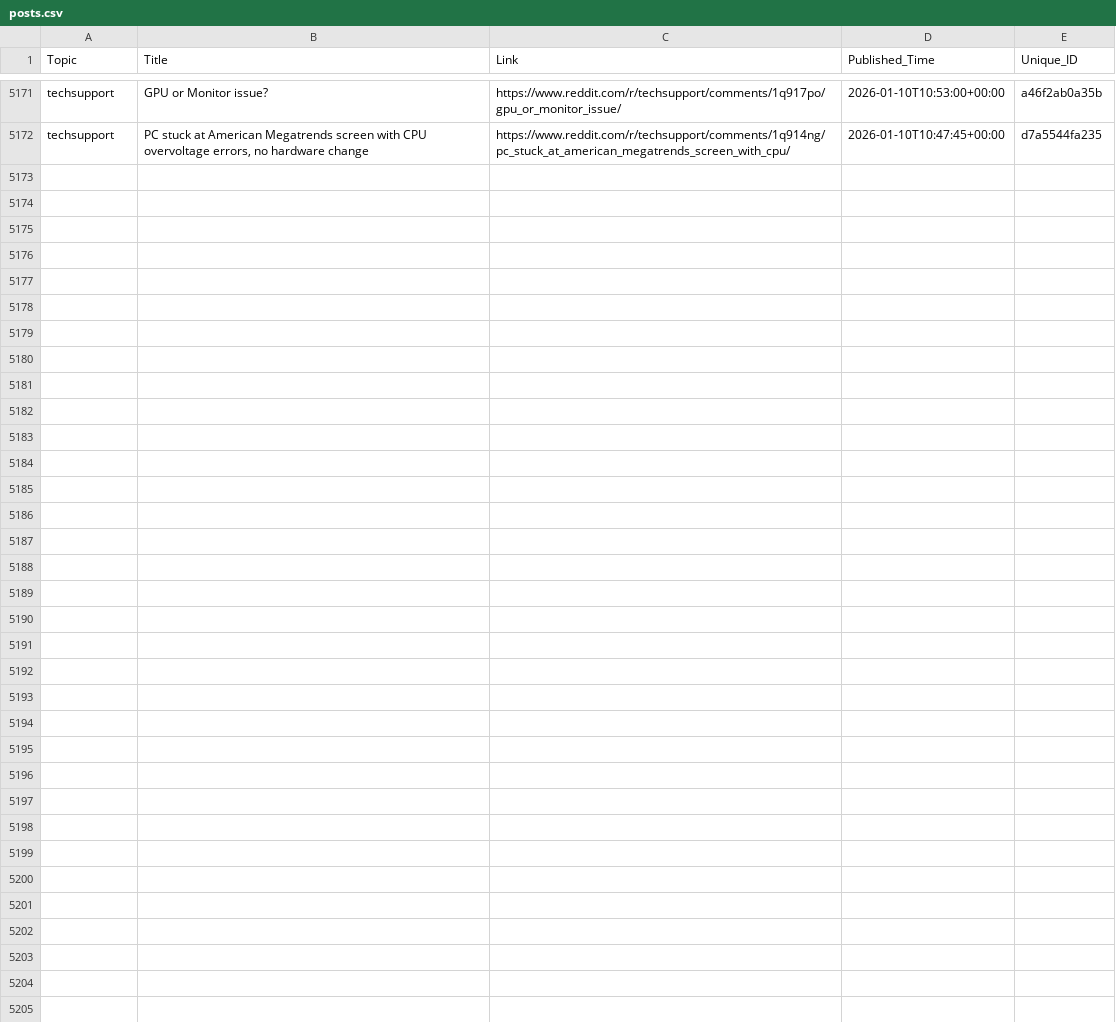
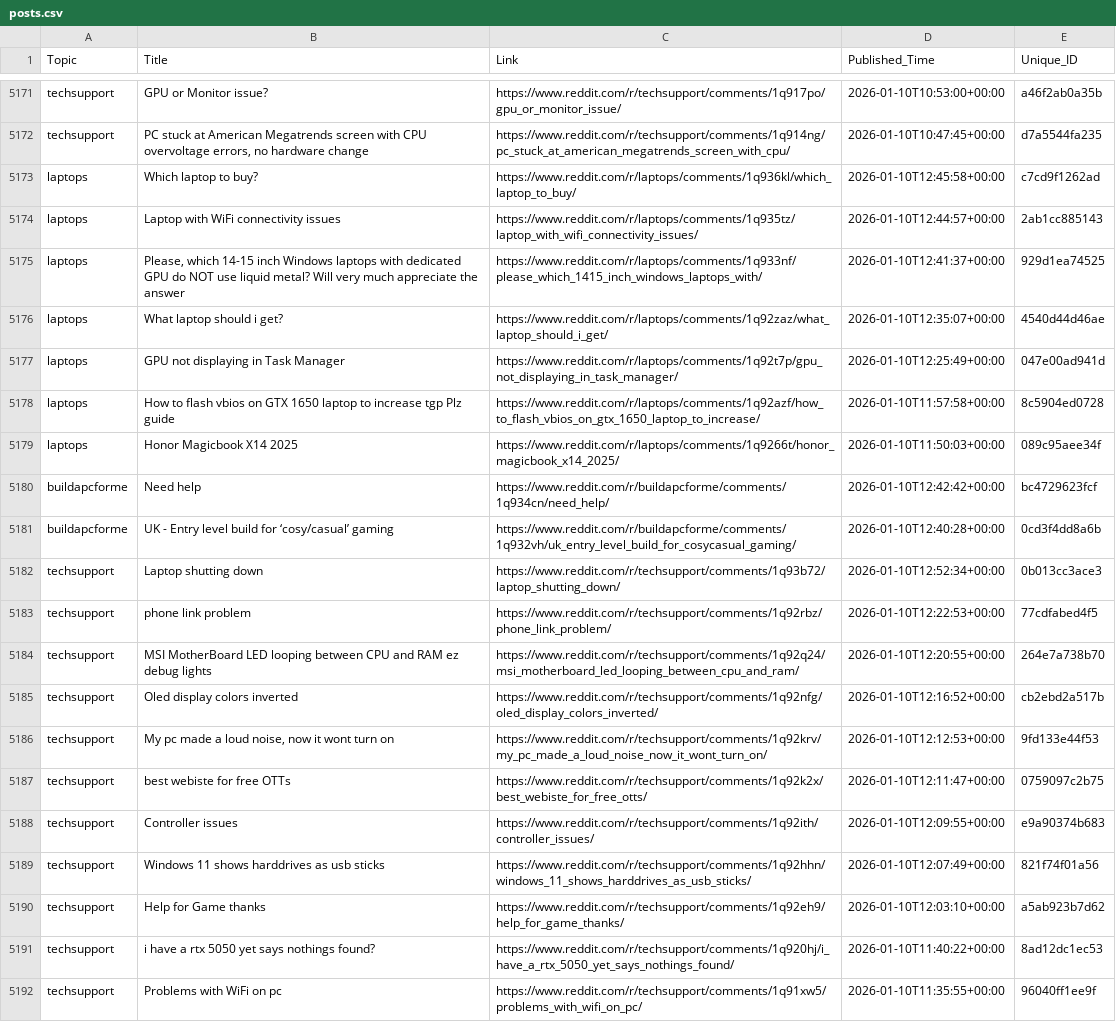
Before and after one commit to sidhu2690/reddit-scrapper, a CSV file: posts.csv, drawn as a sheet; only a part is shown, gaps mark what is left out.

```diff
--- a/posts.csv
+++ b/posts.csv
@@ -5172 +5172,21 @@ techsupport,GPU or Monitor issue?,https://www.reddit.com/r/techsupport/comments/
 techsupport,"PC stuck at American Megatrends screen with CPU overvoltage errors, no hardware change",https://www.reddit.com/r/techsupport/comments/1q914ng/pc_stuck_at_american_megatrends_screen_with_cpu/,2026-01-10T10:47:45+00:00,d7a5544fa235
+laptops,Which laptop to buy?,https://www.reddit.com/r/laptops/comments/1q936kl/which_laptop_to_buy/,2026-01-10T12:45:58+00:00,c7cd9f1262ad
+laptops,Laptop with WiFi connectivity issues,https://www.reddit.com/r/laptops/comments/1q935tz/laptop_with_wifi_connectivity_issues/,2026-01-10T12:44:57+00:00,2ab1cc885143
+laptops,"Please, which 14-15 inch Windows laptops with dedicated GPU do NOT use liquid metal? Will very much appreciate the answer",https://www.reddit.com/r/laptops/comments/1q933nf/please_which_1415_inch_windows_laptops_with/,2026-01-10T12:41:37+00:00,929d1ea74525
+laptops,What laptop should i get?,https://www.reddit.com/r/laptops/comments/1q92zaz/what_laptop_should_i_get/,2026-01-10T12:35:07+00:00,4540d44d46ae
+laptops,GPU not displaying in Task Manager,https://www.reddit.com/r/laptops/comments/1q92t7p/gpu_not_displaying_in_task_manager/,2026-01-10T12:25:49+00:00,047e00ad941d
+laptops,How to flash vbios on GTX 1650 laptop to increase tgp Plz guide,https://www.reddit.com/r/laptops/comments/1q92azf/how_to_flash_vbios_on_gtx_1650_laptop_to_increase/,2026-01-10T11:57:58+00:00,8c5904ed0728
+laptops,Honor Magicbook X14 2025,https://www.reddit.com/r/laptops/comments/1q9266t/honor_magicbook_x14_2025/,2026-01-10T11:50:03+00:00,089c95aee34f
+buildapcforme,Need help,https://www.reddit.com/r/buildapcforme/comments/1q934cn/need_help/,2026-01-10T12:42:42+00:00,bc4729623fcf
+buildapcforme,UK - Entry level build for ‘cosy/casual’ gaming,https://www.reddit.com/r/buildapcforme/comments/1q932vh/uk_entry_level_build_for_cosycasual_gaming/,2026-01-10T12:40:28+00:00,0cd3f4dd8a6b
+techsupport,Laptop shutting down,https://www.reddit.com/r/techsupport/comments/1q93b72/laptop_shutting_down/,2026-01-10T12:52:34+00:00,0b013cc3ace3
+techsupport,phone link problem,https://www.reddit.com/r/techsupport/comments/1q92rbz/phone_link_problem/,2026-01-10T12:22:53+00:00,77cdfabed4f5
+techsupport,MSI MotherBoard LED looping between CPU and RAM ez debug lights,https://www.reddit.com/r/techsupport/comments/1q92q24/msi_motherboard_led_looping_between_cpu_and_ram/,2026-01-10T12:20:55+00:00,264e7a738b70
+techsupport,Oled display colors inverted,https://www.reddit.com/r/techsupport/comments/1q92nfg/oled_display_colors_inverted/,2026-01-10T12:16:52+00:00,cb2ebd2a517b
+techsupport,"My pc made a loud noise, now it wont turn on",https://www.reddit.com/r/techsupport/comments/1q92krv/my_pc_made_a_loud_noise_now_it_wont_turn_on/,2026-01-10T12:12:53+00:00,9fd133e44f53
+techsupport,best webiste for free OTTs,https://www.reddit.com/r/techsupport/comments/1q92k2x/best_webiste_for_free_otts/,2026-01-10T12:11:47+00:00,0759097c2b75
+techsupport,Controller issues,https://www.reddit.com/r/techsupport/comments/1q92ith/controller_issues/,2026-01-10T12:09:55+00:00,e9a90374b683
+techsupport,Windows 11 shows harddrives as usb sticks,https://www.reddit.com/r/techsupport/comments/1q92hhn/windows_11_shows_harddrives_as_usb_sticks/,2026-01-10T12:07:49+00:00,821f74f01a56
+techsupport,Help for Game thanks,https://www.reddit.com/r/techsupport/comments/1q92eh9/help_for_game_thanks/,2026-01-10T12:03:10+00:00,a5ab923b7d62
+techsupport,i have a rtx 5050 yet says nothings found?,https://www.reddit.com/r/techsupport/comments/1q920hj/i_have_a_rtx_5050_yet_says_nothings_found/,2026-01-10T11:40:22+00:00,8ad12dc1ec53
+techsupport,Problems with WiFi on pc,https://www.reddit.com/r/techsupport/comments/1q91xw5/problems_with_wifi_on_pc/,2026-01-10T11:35:55+00:00,96040ff1ee9f
```
